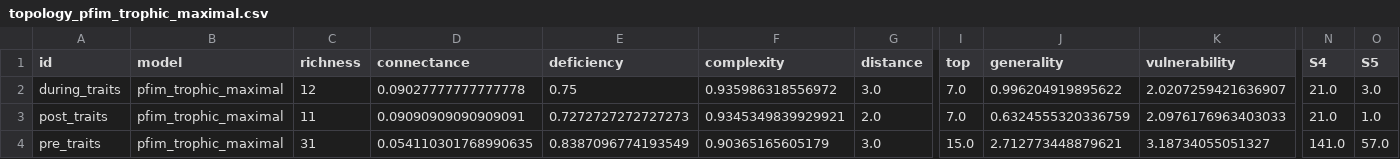
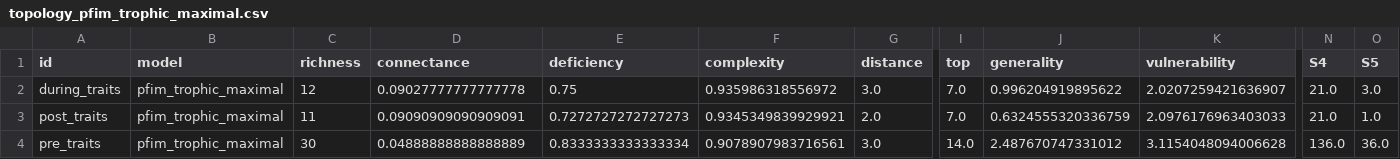
Before and after one commit to BecksLab/ms_paleo_webs, a CSV file: data/processed/topology/topology_pfim_trophic_maximal.csv, drawn as a sheet; only a part is shown, gaps mark what is left out; the diff names each change by its address in the sheet, - before the commit and + after, or states it on an @@ line.

```diff
--- a/data/processed/topology/topology_pfim_trophic_maximal.csv
+++ b/data/processed/topology/topology_pfim_trophic_maximal.csv
-C4 (richness): 31
+C4 (richness): 30
-D4 (connectance): 0.054110301768990635
+D4 (connectance): 0.04888888888888889
-E4 (deficiency): 0.8387096774193549
+E4 (deficiency): 0.8333333333333334
-F4 (complexity): 0.90365165605179
+F4 (complexity): 0.9078907983716561
-I4 (top): 15.0
+I4 (top): 14.0
-J4 (generality): 2.712773448879621
+J4 (generality): 2.487670747331012
-K4 (vulnerability): 3.18734055051327
+K4 (vulnerability): 3.1154048094006628
-N4 (S4): 141.0
+N4 (S4): 136.0
-O4 (S5): 57.0
+O4 (S5): 36.0
```
Also changed, not shown: data/processed/topology/topology_pfim_maximal.csv, data/processed/topology/topology_pfim_maximal_downsample.csv, 22 other files.
